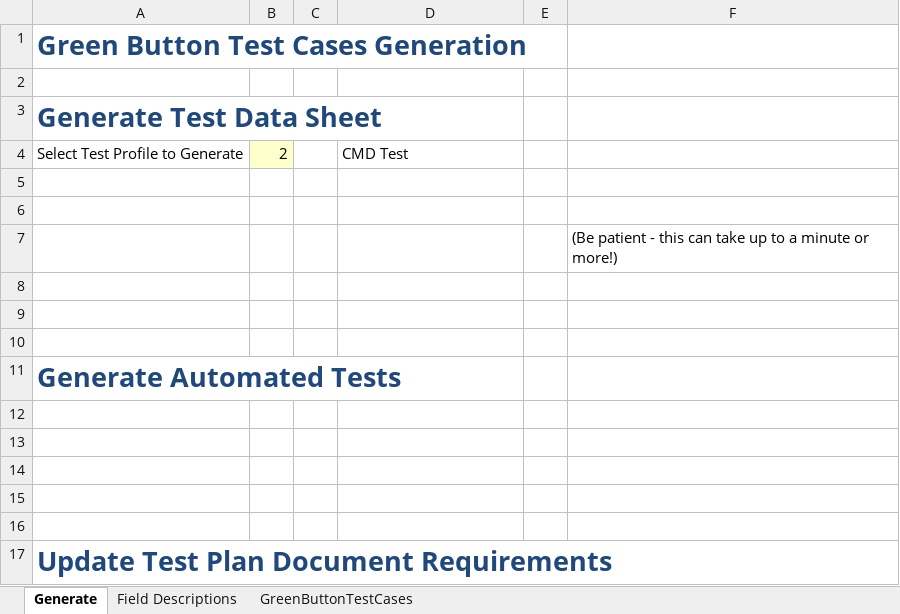
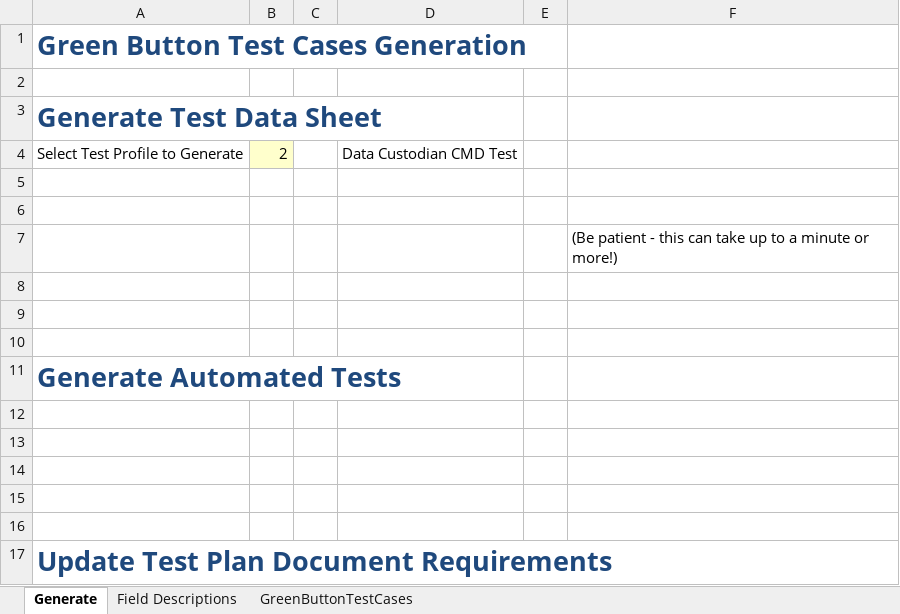
Before and after one commit to timtucker-dte/OpenESPI-GreenbuttonDataSDK, an Excel workbook: GreenButtonTestingRequirements/GreenButtonTestCases.xlsm, sheet Generate, drawn as a sheet; values as stored, in another font and other column widths than the file's, no borders; charts and pictures not drawn; the diff names each change by its address in the sheet, - before the commit and + after, or states it on an @@ line.

Commit message:
1) Update GreenButtonDCCMDTestDataSheetTemplate.docx with proper Result Summary sections 2) Review and update Test Requirements document Test Step sections to match SoapUI CMD implementation

```diff
--- a/GreenButtonTestingRequirements/GreenButtonTestCases.xlsm (sheet Generate)
+++ b/GreenButtonTestingRequirements/GreenButtonTestCases.xlsm (sheet Generate)
-D4: CMD Test
+D4: Data Custodian CMD Test
```
Also changed, not shown: sheet GreenButtonTestCases, 1 other file.
